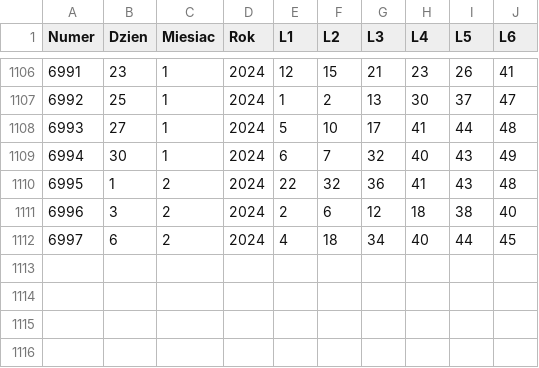
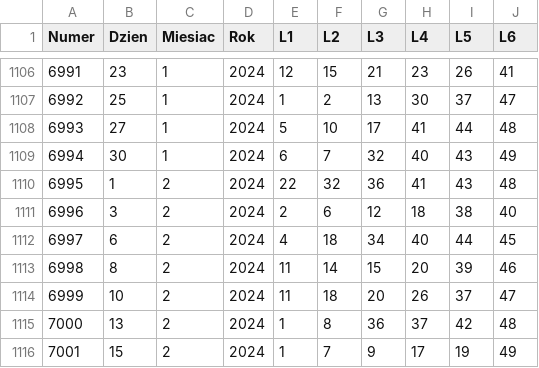
Before and after one commit to mperor/lottosys-web, a CSV file: repository/src/main/resources/db/migration/lotto-results-2017-2024.csv, drawn as a sheet; only a part is shown, gaps mark what is left out.

```diff
--- a/repository/src/main/resources/db/migration/lotto-results-2017-2024.csv
+++ b/repository/src/main/resources/db/migration/lotto-results-2017-2024.csv
@@ -1112 +1112,5 @@ Numer;Dzien;Miesiac;Rok;L1;L2;L3;L4;L5;L6
 6997;6;2;2024;4;18;34;40;44;45
+6998;8;2;2024;11;14;15;20;39;46
+6999;10;2;2024;11;18;20;26;37;47
+7000;13;2;2024;1;8;36;37;42;48
+7001;15;2;2024;1;7;9;17;19;49
```
Also changed, not shown: repository/src/main/resources/db/migration/plus-results-2017-2024.csv.
